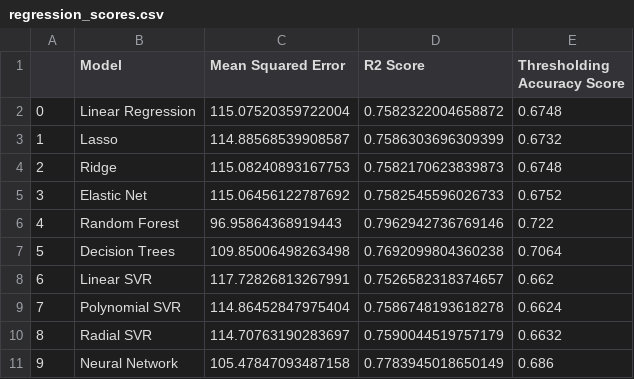
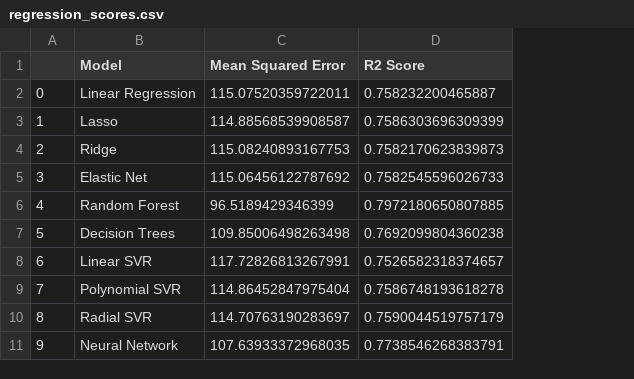
Before and after one commit to jayalabanda/projet-ML, a CSV file: result_tables/regression_scores.csv, drawn as a sheet; the diff names each change by its address in the sheet, - before the commit and + after, or states it on an @@ line.

Commit message:
changed confusion matrix plots and regression to classification method

```diff
--- a/result_tables/regression_scores.csv
+++ b/result_tables/regression_scores.csv
-column E (Thresholding Accuracy Score), rows 2-11: 0.6748 | 0.6732 | 0.6748 | 0.6752 | 0.722 | 0.7064 | 0.662 | 0.6624 | 0.6632 | 0.686
-C2 (Mean Squared Error): 115.07520359722004
+C2 (Mean Squared Error): 115.07520359722011
-D2 (R2 Score): 0.7582322004658872
+D2 (R2 Score): 0.758232200465887
-C6 (Mean Squared Error): 96.95864368919443
+C6 (Mean Squared Error): 96.5189429346399
-D6 (R2 Score): 0.7962942736769146
+D6 (R2 Score): 0.7972180650807885
-C11 (Mean Squared Error): 105.47847093487158
+C11 (Mean Squared Error): 107.63933372968035
-D11 (R2 Score): 0.7783945018650149
+D11 (R2 Score): 0.7738546268383791
```
Also changed, not shown: result_tables/classification_scores.csv, result_tables/comparison_table.csv, 2 other files.
